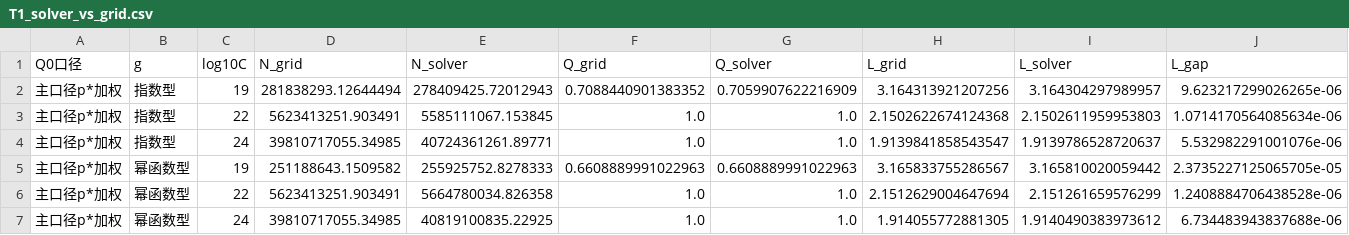
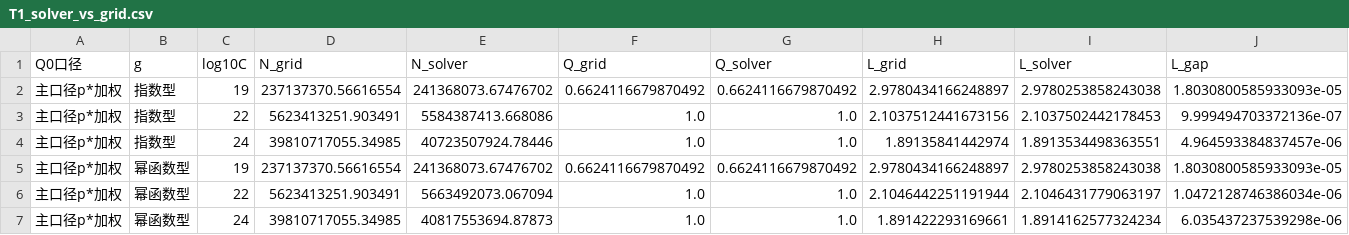
Before and after one commit to lixingyi701/HaJX, a CSV file: src/outputs_q3/tables/T1_solver_vs_grid.csv, drawn as a sheet; only a part is shown; the diff covers the shown part only.

```diff
--- a/src/outputs_q3/tables/T1_solver_vs_grid.csv
+++ b/src/outputs_q3/tables/T1_solver_vs_grid.csv
@@ -1,7 +1,7 @@
 Q0口径,g,log10C,N_grid,N_solver,Q_grid,Q_solver,L_grid,L_solver,L_gap
-主口径p*加权,指数型,19,281838293.12644494,278409425.72012943,0.7088440901383352,0.7059907622216909,3.164313921207256,3.164304297989957,9.623217299026265e-06
-主口径p*加权,指数型,22,5623413251.903491,5585111067.153845,1.0,1.0,2.1502622674124368,2.1502611959953803,1.0714170564085634e-06
-主口径p*加权,指数型,24,39810717055.34985,40724361261.89771,1.0,1.0,1.9139841858543547,1.9139786528720637,5.532982291001076e-06
-主口径p*加权,幂函数型,19,251188643.1509582,255925752.8278333,0.6608889991022963,0.6608889991022963,3.165833755286567,3.165810020059442,2.3735227125065705e-05
-主口径p*加权,幂函数型,22,5623413251.903491,5664780034.826358,1.0,1.0,2.1512629004647694,2.151261659576299,1.2408884706438528e-06
-主口径p*加权,幂函数型,24,39810717055.34985,40819100835.22925,1.0,1.0,1.914055772881305,1.9140490383973612,6.734483943837688e-06
+主口径p*加权,指数型,19,237137370.56616554,241368073.67476702,0.6624116679870492,0.6624116679870492,2.9780434166248897,2.9780253858243038,1.8030800585933093e-05
+主口径p*加权,指数型,22,5623413251.903491,5584387413.668086,1.0,1.0,2.1037512441673156,2.1037502442178453,9.999494703372136e-07
+主口径p*加权,指数型,24,39810717055.34985,40723507924.78446,1.0,1.0,1.89135841442974,1.8913534498363551,4.964593384837457e-06
+主口径p*加权,幂函数型,19,237137370.56616554,241368073.67476702,0.6624116679870492,0.6624116679870492,2.9780434166248897,2.9780253858243038,1.8030800585933093e-05
+主口径p*加权,幂函数型,22,5623413251.903491,5663492073.067094,1.0,1.0,2.1046442251191944,2.1046431779063197,1.0472128746386034e-06
+主口径p*加权,幂函数型,24,39810717055.34985,40817553694.87873,1.0,1.0,1.891422293169661,1.8914162577324234,6.035437237539298e-06
```
Also changed, not shown: 52 edited cells elsewhere in this file, src/outputs_q3/tables/T1_closed_form_check.csv, src/outputs_q3/tables/T1_key_budgets_Lctx2048.csv, 31 other files.
